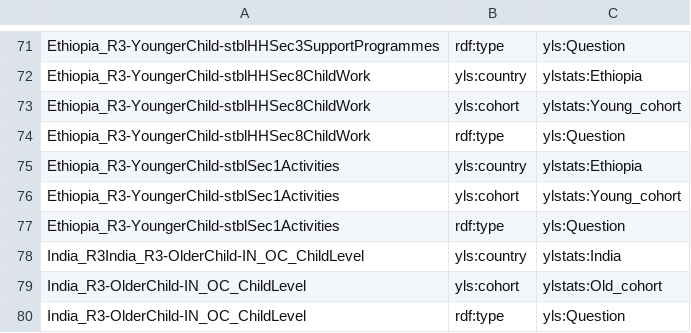
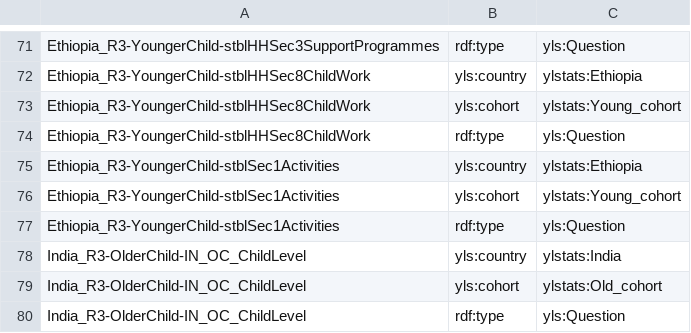
Before and after one commit to younglives/data.younglives.org.uk, a CSV file: tools/spss_data_cubes/data/context.csv, drawn as a sheet; only a part is shown, gaps mark what is left out.

```diff
--- a/tools/spss_data_cubes/data/context.csv
+++ b/tools/spss_data_cubes/data/context.csv
@@ -77,3 +77,3 @@ Ethiopia_R3-YoungerChild-stblSec1Activities,yls:cohort,ylstats:Young_cohort
 Ethiopia_R3-YoungerChild-stblSec1Activities,rdf:type,yls:Question
-India_R3India_R3-OlderChild-IN_OC_ChildLevel,yls:country,ylstats:India
+India_R3-OlderChild-IN_OC_ChildLevel,yls:country,ylstats:India
 India_R3-OlderChild-IN_OC_ChildLevel,yls:cohort,ylstats:Old_cohort
```
Also changed, not shown: 3 other files.
